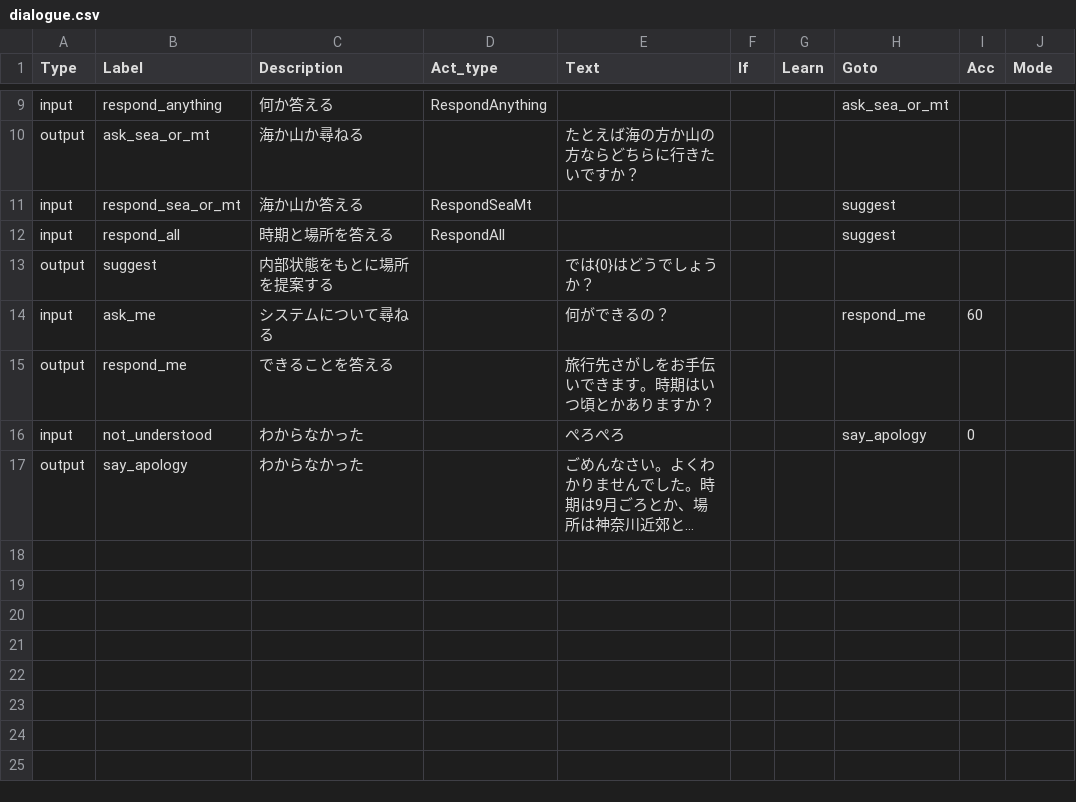
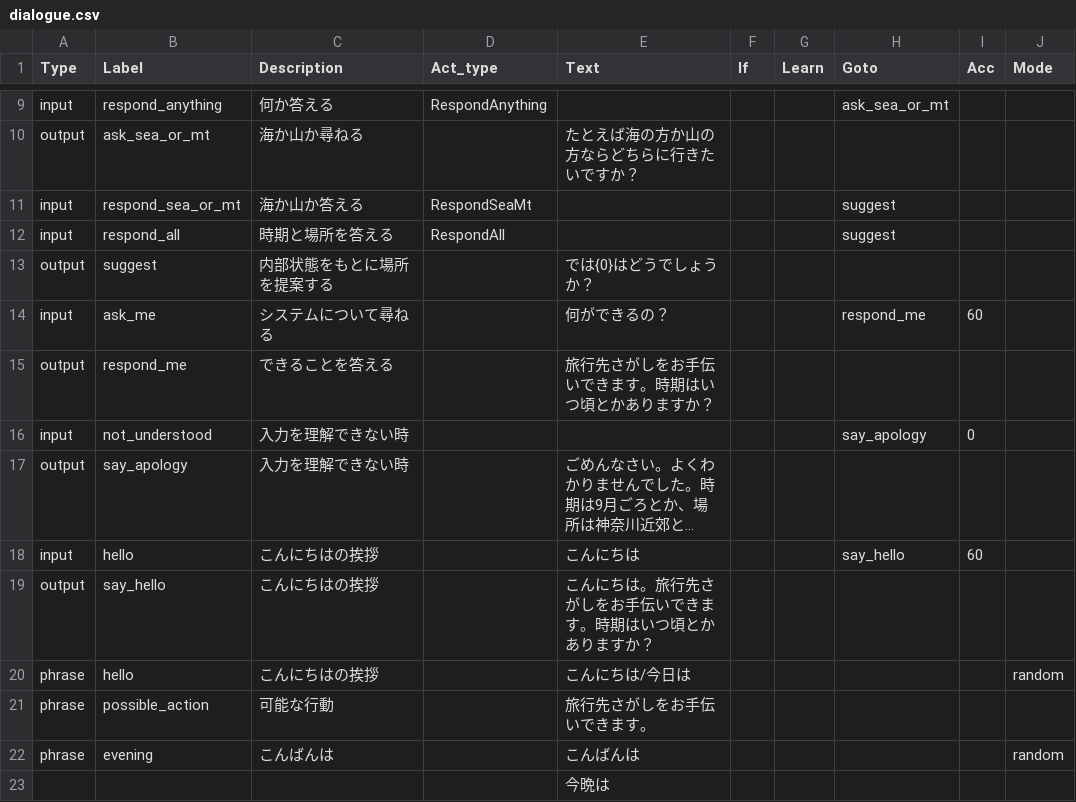
Before and after one commit to chagge/TravelBot, a CSV file: dialogue_system/knowledge/dialogue.csv, drawn as a sheet; only a part is shown, gaps mark what is left out; long unchanged cells end in …; the diff names each change by its address in the sheet, - before the commit and + after, or states it on an @@ line.

Commit message:
add phrase replacer

```diff
--- a/dialogue_system/knowledge/dialogue.csv
+++ b/dialogue_system/knowledge/dialogue.csv
-C16:C17 (Description): わからなかった
+C16:C17 (Description): 入力を理解できない時
-E16 (Text): ぺろぺろ
+E16 (Text): (empty)
+row 18: input | hello | こんにちはの挨拶 |  | こんにちは |  |  | say_hello | 60
+row 19: output | say_hello | こんにちはの挨拶 |  | こんにちは。旅行先さがしをお手伝いできます。時期はいつ頃とかありますか？
+row 20: phrase | hello | こんにちはの挨拶 |  | こんにちは/今日は |  |  |  |  | random
+row 21: phrase | possible_action | 可能な行動 |  | 旅行先さがしをお手伝いできます。
+row 22: phrase | evening | こんばんは |  | こんばんは |  |  |  |  | random
+row 23:  |  |  |  | 今晩は
```
Also changed, not shown: 3 other files.
